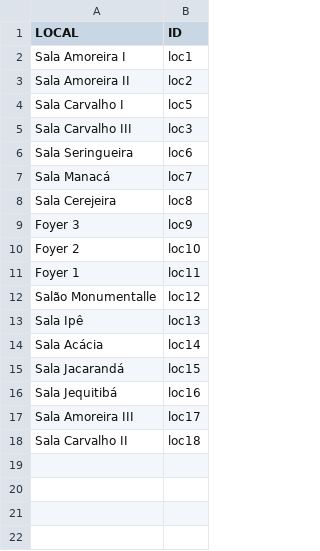
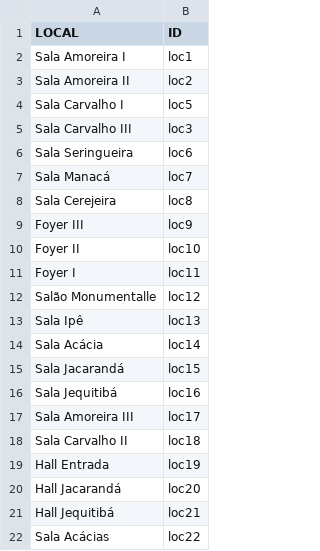
Before and after one commit to ppKrauss/SBPqO-2015, a CSV file: entregas/CSV1-3/local.csv, drawn as a sheet.

```diff
--- a/entregas/CSV1-3/local.csv
+++ b/entregas/CSV1-3/local.csv
@@ -8,5 +8,5 @@ Sala Manacá,loc7
 Sala Cerejeira,loc8
-Foyer 3,loc9
-Foyer 2,loc10
-Foyer 1,loc11
+Foyer III,loc9
+Foyer II,loc10
+Foyer I,loc11
 Salão Monumentalle,loc12
@@ -18 +18,5 @@ Sala Amoreira III,loc17
 Sala Carvalho II,loc18
+Hall Entrada,loc19
+Hall Jacarandá,loc20
+Hall Jequitibá,loc21
+Sala Acácias,loc22
```
Also changed, not shown: 7 other files.
